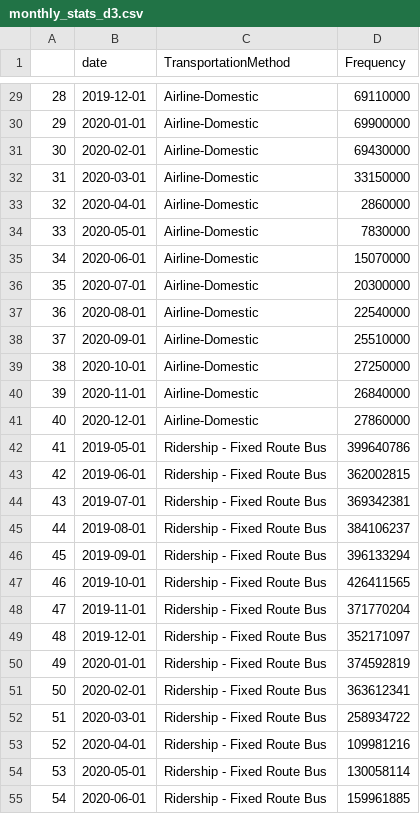
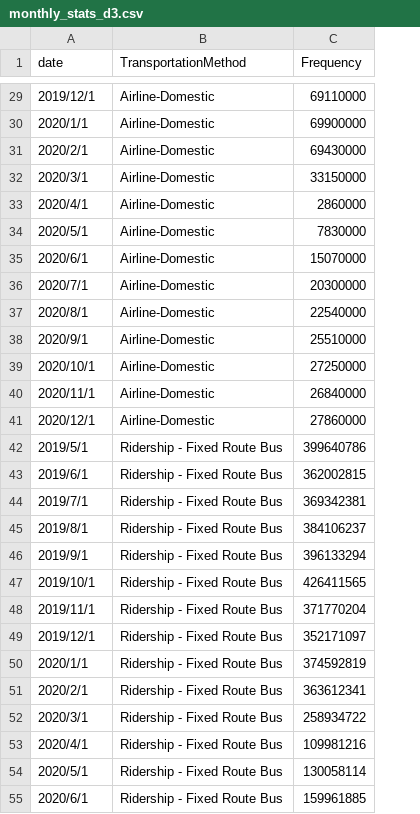
Before and after one commit to ConnieeeeeLIU/TransportationDuirngPandemic, a CSV file: data/clean/monthly_stats_d3.csv, drawn as a sheet; only a part is shown, gaps mark what is left out; removed rows and columns are numbered as before the commit, all else as after; the diff covers the shown part only; the diff names each change by its address in the sheet, - before the commit and + after, or states it on an @@ line.

Commit message:
remove extra column

```diff
--- a/data/clean/monthly_stats_d3.csv
+++ b/data/clean/monthly_stats_d3.csv
-column A, rows 29-55: 28 | 29 | 30 | 31 | 32 | 33 | 34 | 35 | 36 | 37 | 38 | 39 | 40 | 41 | 42 | 43 | 44 | 45 | 46 | 47 | 48 | 49 | 50 | 51 | 52 | 53 | 54
-A29 (date): 2019-12-01
+A29 (date): 2019/12/1
-A30 (date): 2020-01-01
+A30 (date): 2020/1/1
-A31 (date): 2020-02-01
+A31 (date): 2020/2/1
-A32 (date): 2020-03-01
+A32 (date): 2020/3/1
-A33 (date): 2020-04-01
+A33 (date): 2020/4/1
-A34 (date): 2020-05-01
+A34 (date): 2020/5/1
-A35 (date): 2020-06-01
+A35 (date): 2020/6/1
-A36 (date): 2020-07-01
+A36 (date): 2020/7/1
-A37 (date): 2020-08-01
+A37 (date): 2020/8/1
-A38 (date): 2020-09-01
+A38 (date): 2020/9/1
-A39 (date): 2020-10-01
+A39 (date): 2020/10/1
-A40 (date): 2020-11-01
+A40 (date): 2020/11/1
-A41 (date): 2020-12-01
+A41 (date): 2020/12/1
-A42 (date): 2019-05-01
+A42 (date): 2019/5/1
-A43 (date): 2019-06-01
+A43 (date): 2019/6/1
-A44 (date): 2019-07-01
+A44 (date): 2019/7/1
-A45 (date): 2019-08-01
+A45 (date): 2019/8/1
-A46 (date): 2019-09-01
+A46 (date): 2019/9/1
-A47 (date): 2019-10-01
+A47 (date): 2019/10/1
-A48 (date): 2019-11-01
+A48 (date): 2019/11/1
-A49 (date): 2019-12-01
+A49 (date): 2019/12/1
-A50 (date): 2020-01-01
+A50 (date): 2020/1/1
-A51 (date): 2020-02-01
+A51 (date): 2020/2/1
-A52 (date): 2020-03-01
+A52 (date): 2020/3/1
-A53 (date): 2020-04-01
+A53 (date): 2020/4/1
-A54 (date): 2020-05-01
+A54 (date): 2020/5/1
-A55 (date): 2020-06-01
+A55 (date): 2020/6/1
```
Also changed, not shown: 93 edited cells elsewhere in this file.
